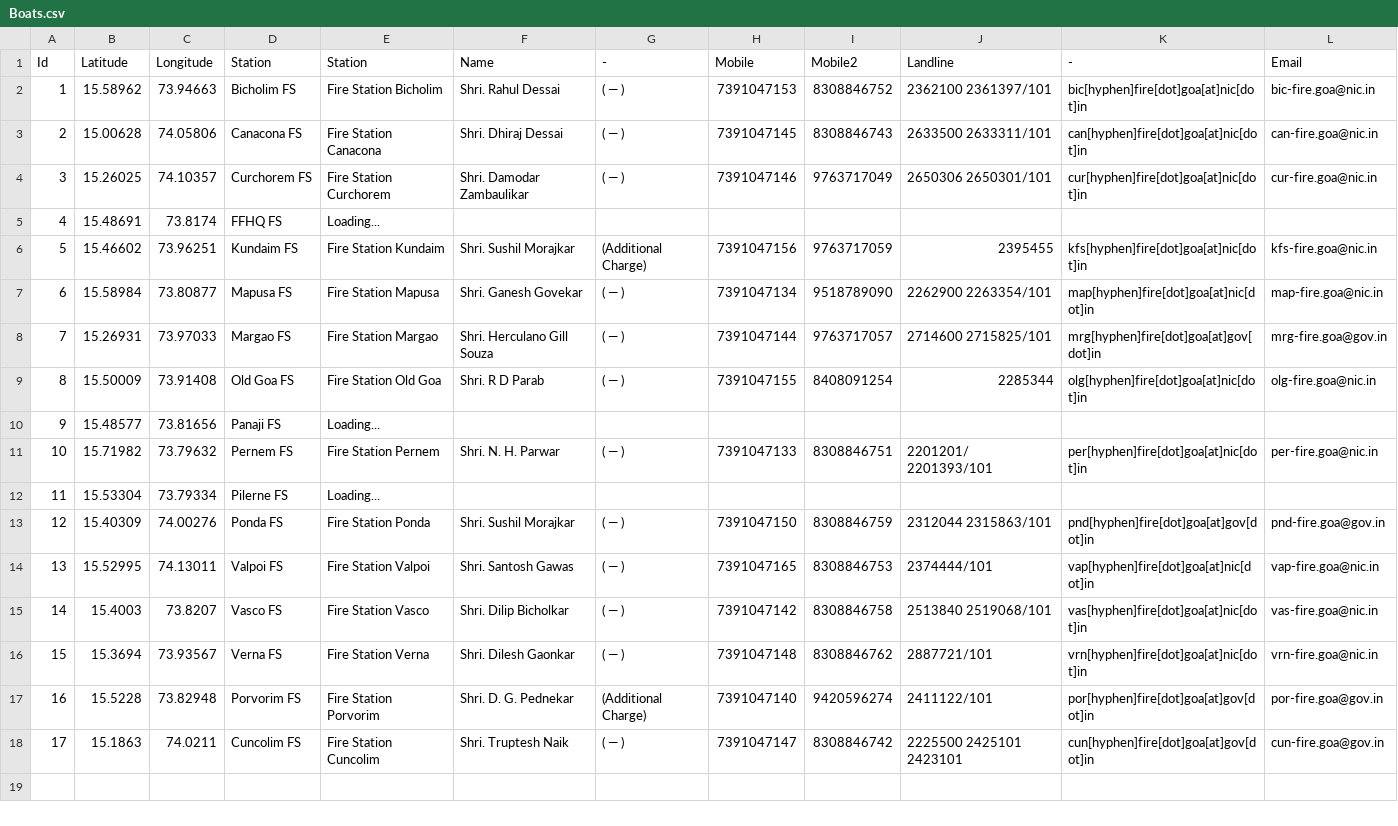
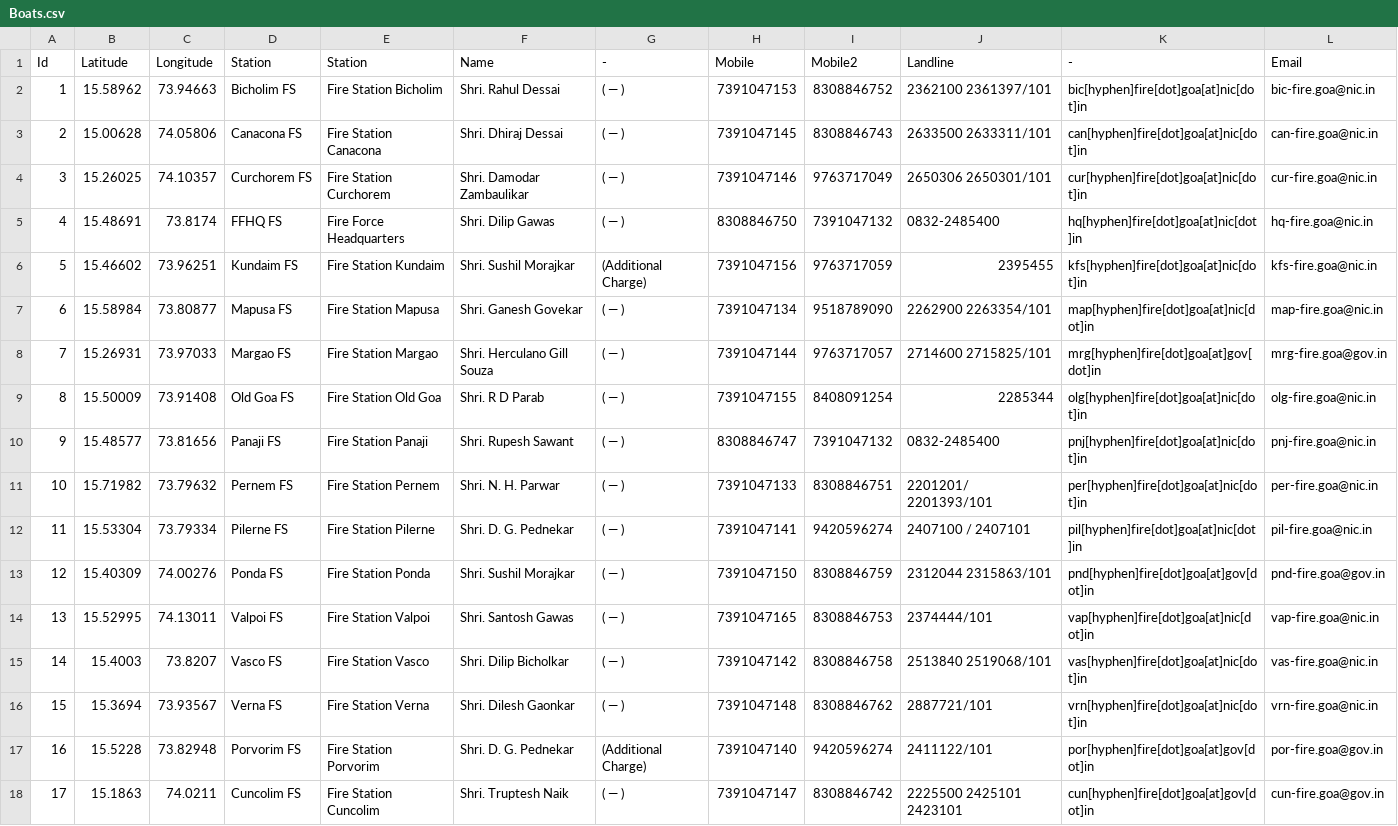
Before and after one commit to alansaviolobo/google-sheets-to-json-converter, a CSV file: data/Boats.csv, drawn as a sheet.

```diff
--- a/data/Boats.csv
+++ b/data/Boats.csv
@@ -4,3 +4,3 @@ Id,Latitude,Longitude,Station,Station,Name,-,Mobile,Mobile2,Landline,-,Email
 3,15.26025,74.10357,Curchorem FS,Fire Station Curchorem,Shri. Damodar Zambaulikar,( — ),7391047146,9763717049,2650306 2650301/101,cur[hyphen]fire[dot]goa[at]nic[dot]in,cur-fire.goa@nic.in
-4,15.48691,73.8174,FFHQ FS,Loading...,,,,,,,
+4,15.48691,73.8174,FFHQ FS,Fire Force Headquarters,Shri. Dilip Gawas,( — ),8308846750,7391047132,0832-2485400,hq[hyphen]fire[dot]goa[at]nic[dot]in,hq-fire.goa@nic.in
 5,15.46602,73.96251,Kundaim FS,Fire Station Kundaim,Shri. Sushil Morajkar,(Additional Charge),7391047156,9763717059,2395455,kfs[hyphen]fire[dot]goa[at]nic[dot]in,kfs-fire.goa@nic.in
@@ -9,5 +9,5 @@ Id,Latitude,Longitude,Station,Station,Name,-,Mobile,Mobile2,Landline,-,Email
 8,15.50009,73.91408,Old Goa FS,Fire Station Old Goa, Shri. R D Parab,( — ),7391047155,8408091254,2285344,olg[hyphen]fire[dot]goa[at]nic[dot]in,olg-fire.goa@nic.in
-9,15.48577,73.81656,Panaji FS,Loading...,,,,,,,
+9,15.48577,73.81656,Panaji FS,Fire Station Panaji, Shri. Rupesh Sawant,( — ),8308846747,7391047132,0832-2485400,pnj[hyphen]fire[dot]goa[at]nic[dot]in,pnj-fire.goa@nic.in
 10,15.71982,73.79632,Pernem FS,Fire Station Pernem,Shri. N. H. Parwar,( — ),7391047133,8308846751,2201201/ 2201393/101,per[hyphen]fire[dot]goa[at]nic[dot]in,per-fire.goa@nic.in
-11,15.53304,73.79334,Pilerne FS,Loading...,,,,,,,
+11,15.53304,73.79334,Pilerne FS,Fire Station Pilerne,Shri. D. G. Pednekar,( — ),7391047141,9420596274,2407100 / 2407101,pil[hyphen]fire[dot]goa[at]nic[dot]in,pil-fire.goa@nic.in
 12,15.40309,74.00276,Ponda FS,Fire Station Ponda,Shri. Sushil Morajkar,( — ),7391047150,8308846759,2312044 2315863/101,pnd[hyphen]fire[dot]goa[at]gov[dot]in,pnd-fire.goa@gov.in
```
Also changed, not shown: data/Police-Stations.csv, 5 other files.
